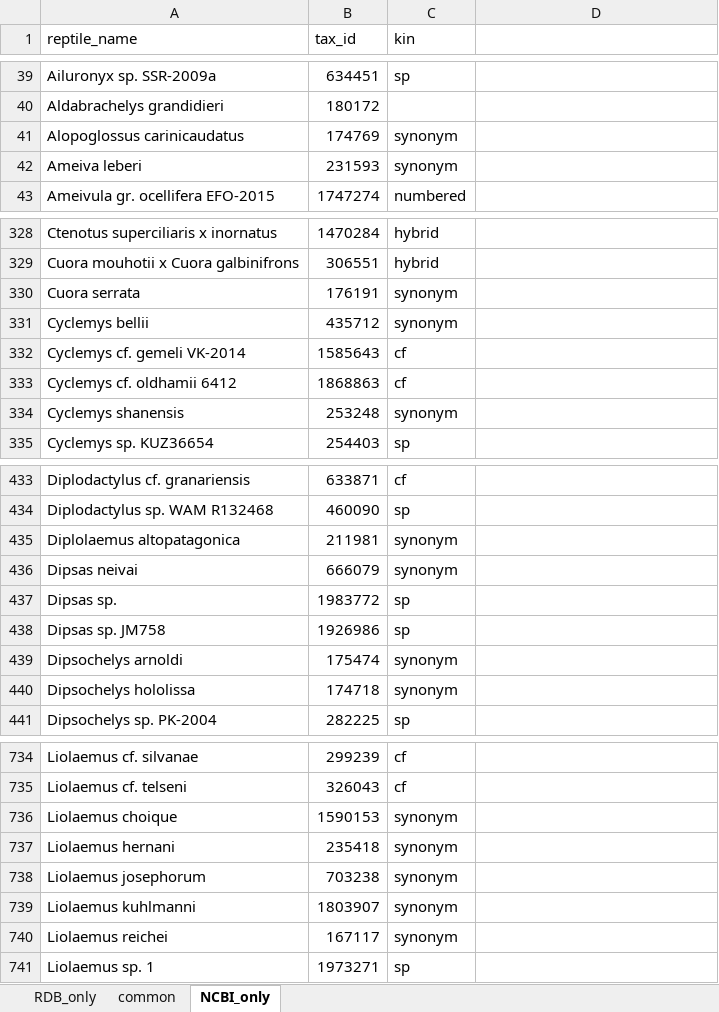
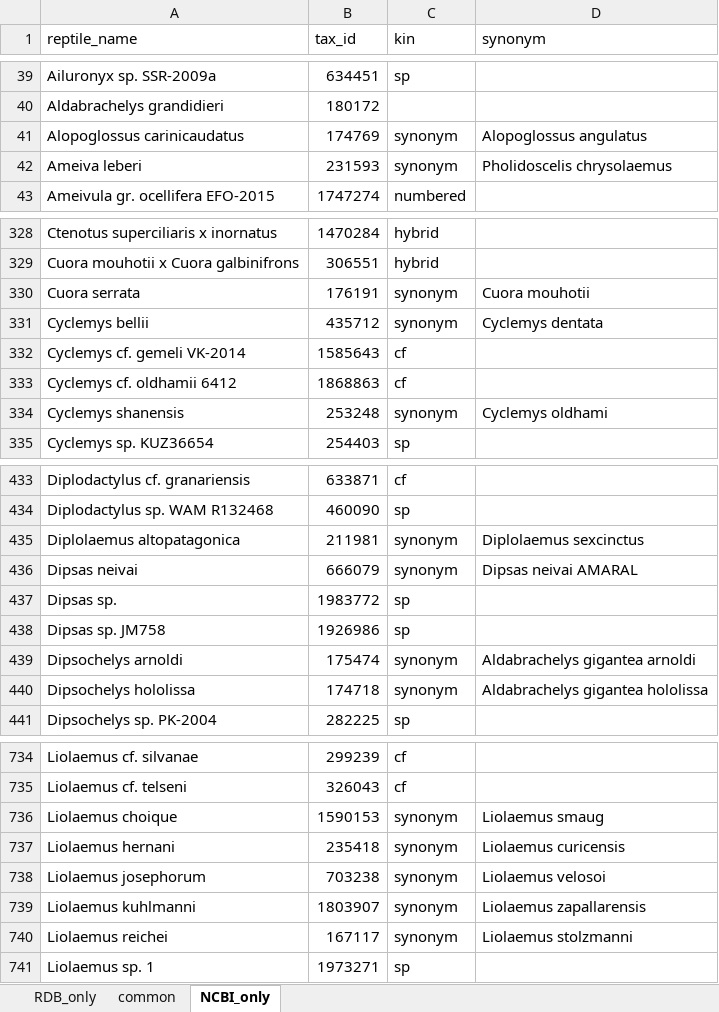
Before and after one commit to A-Garg/reptiles, an Excel workbook: reptile_comparison.xlsx, sheet NCBI_only, drawn as a sheet; only a part is shown, gaps mark what is left out; values as stored, in another font and other column widths than the file's, no borders; the diff covers the shown part only; the diff names each change by its address in the sheet, - before the commit and + after, or states it on an @@ line.

```diff
--- a/reptile_comparison.xlsx (sheet NCBI_only)
+++ b/reptile_comparison.xlsx (sheet NCBI_only)
-D1: (empty)
+D1: synonym
-D41 (synonym): (empty)
+D41 (synonym): Alopoglossus angulatus
-D42 (synonym): (empty)
+D42 (synonym): Pholidoscelis chrysolaemus
-D330 (synonym): (empty)
+D330 (synonym): Cuora mouhotii
-D331 (synonym): (empty)
+D331 (synonym): Cyclemys dentata
-D334 (synonym): (empty)
+D334 (synonym): Cyclemys oldhami
-D435 (synonym): (empty)
+D435 (synonym): Diplolaemus sexcinctus
-D436 (synonym): (empty)
+D436 (synonym): Dipsas neivai AMARAL
-D439 (synonym): (empty)
+D439 (synonym): Aldabrachelys gigantea arnoldi
-D440 (synonym): (empty)
+D440 (synonym): Aldabrachelys gigantea hololissa
-D736 (synonym): (empty)
+D736 (synonym): Liolaemus smaug
-D737 (synonym): (empty)
+D737 (synonym): Liolaemus curicensis
-D738 (synonym): (empty)
+D738 (synonym): Liolaemus velosoi
-D739 (synonym): (empty)
+D739 (synonym): Liolaemus zapallarensis
-D740 (synonym): (empty)
+D740 (synonym): Liolaemus stolzmanni
```
Also changed, not shown: 85 edited cells elsewhere in this sheet, 1 other file.
